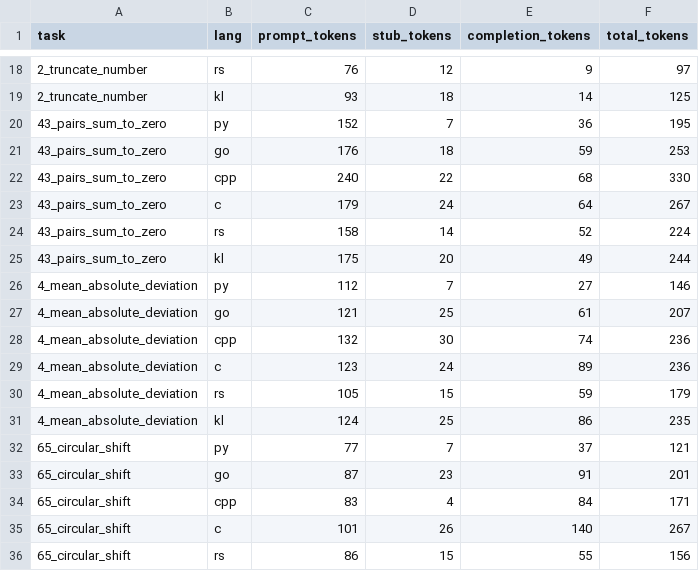
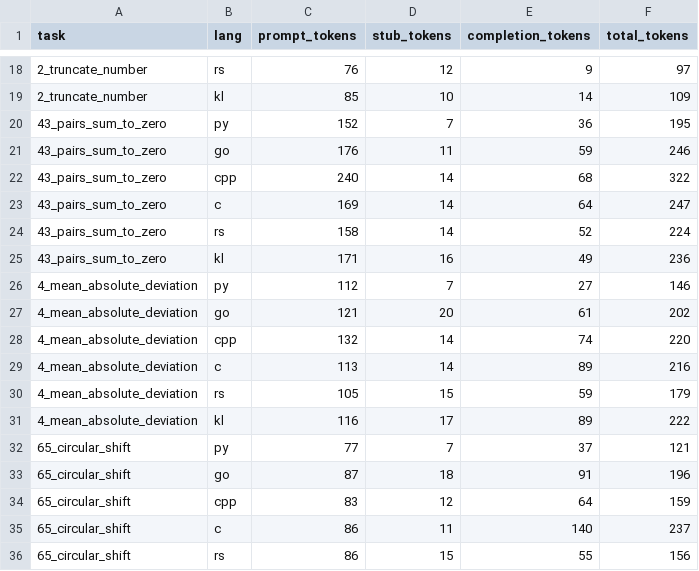
Before and after one commit to kaula-universe/Kaula_language_compiler, a CSV file: bench/token_efficiency/results/c_oracle.csv, drawn as a sheet; only a part is shown, gaps mark what is left out; the diff covers the shown part only.

```diff
--- a/bench/token_efficiency/results/c_oracle.csv
+++ b/bench/token_efficiency/results/c_oracle.csv
@@ -18,19 +18,19 @@ task,lang,prompt_tokens,stub_tokens,completion_tokens,total_tokens
 2_truncate_number,rs,76,12,9,97
-2_truncate_number,kl,93,18,14,125
+2_truncate_number,kl,85,10,14,109
 43_pairs_sum_to_zero,py,152,7,36,195
-43_pairs_sum_to_zero,go,176,18,59,253
-43_pairs_sum_to_zero,cpp,240,22,68,330
-43_pairs_sum_to_zero,c,179,24,64,267
+43_pairs_sum_to_zero,go,176,11,59,246
+43_pairs_sum_to_zero,cpp,240,14,68,322
+43_pairs_sum_to_zero,c,169,14,64,247
 43_pairs_sum_to_zero,rs,158,14,52,224
-43_pairs_sum_to_zero,kl,175,20,49,244
+43_pairs_sum_to_zero,kl,171,16,49,236
 4_mean_absolute_deviation,py,112,7,27,146
-4_mean_absolute_deviation,go,121,25,61,207
-4_mean_absolute_deviation,cpp,132,30,74,236
-4_mean_absolute_deviation,c,123,24,89,236
+4_mean_absolute_deviation,go,121,20,61,202
+4_mean_absolute_deviation,cpp,132,14,74,220
+4_mean_absolute_deviation,c,113,14,89,216
 4_mean_absolute_deviation,rs,105,15,59,179
-4_mean_absolute_deviation,kl,124,25,86,235
+4_mean_absolute_deviation,kl,116,17,89,222
 65_circular_shift,py,77,7,37,121
-65_circular_shift,go,87,23,91,201
-65_circular_shift,cpp,83,4,84,171
-65_circular_shift,c,101,26,140,267
+65_circular_shift,go,87,18,91,196
+65_circular_shift,cpp,83,12,64,159
+65_circular_shift,c,86,11,140,237
 65_circular_shift,rs,86,15,55,156
```
Also changed, not shown: 34 edited cells elsewhere in this file, bench/token_efficiency/results/a_density.csv, bench/token_efficiency/results/b_normalized.csv, 48 other files.
